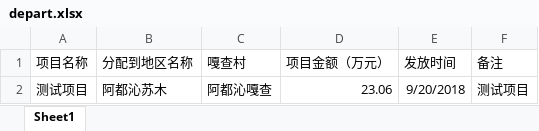
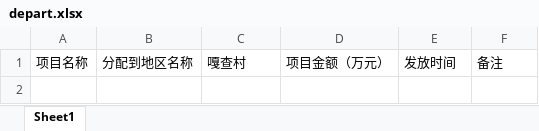
Before and after one commit to baowzh/open-gov, an Excel workbook: src/main/webapp/attached/project/depart.xlsx, sheet Sheet1, drawn as a sheet; values as stored, in another font and other column widths than the file's, no borders; the diff names each change by its address in the sheet, - before the commit and + after, or states it on an @@ line.

```diff
--- a/src/main/webapp/attached/project/depart.xlsx (sheet Sheet1)
+++ b/src/main/webapp/attached/project/depart.xlsx (sheet Sheet1)
-row 2: 测试项目 | 阿都沁苏木 | 阿都沁嘎查 | 23.06 | 9/20/2018 | 测试项目
```
Also changed, not shown: src/main/webapp/attached/funds/depart.xlsx, src/main/webapp/attached/funds/town.xlsx, 35 other files.
